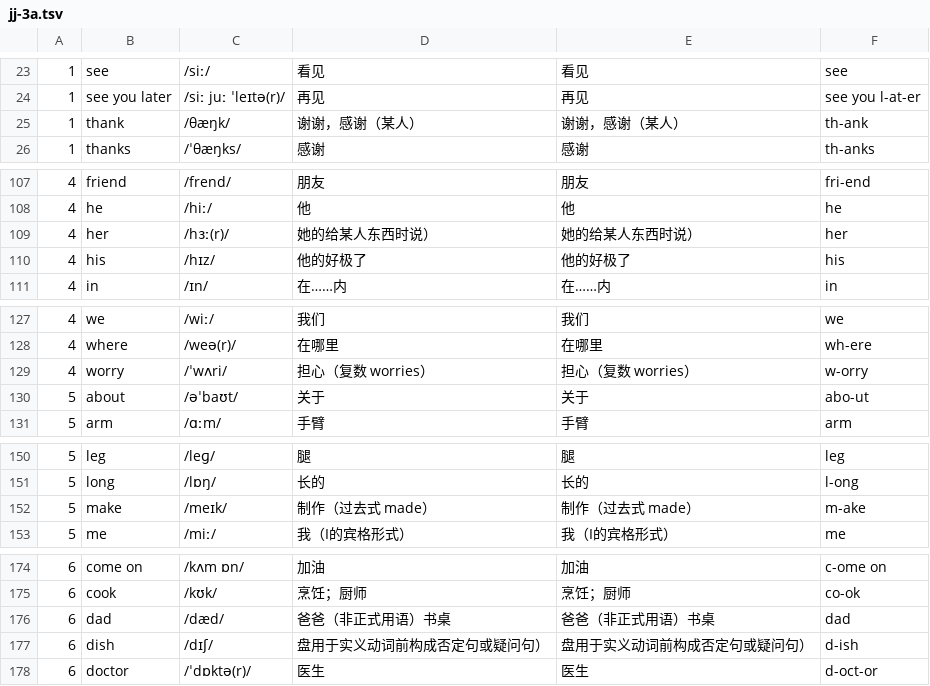
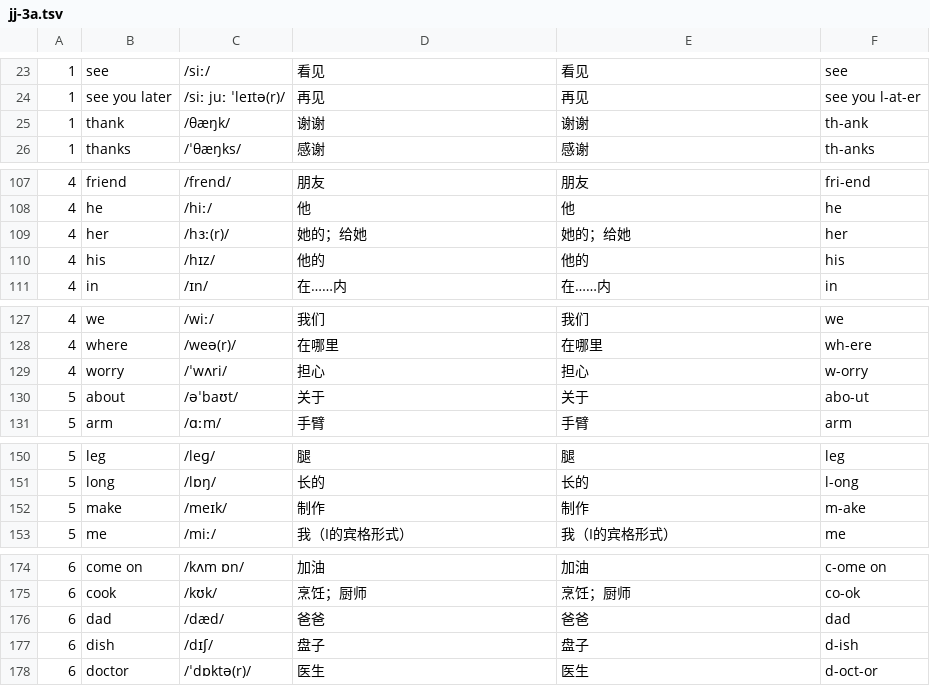
Before and after one commit to huangmoling/spellpal, a TSV file: scripts/data/jj-3a.tsv, drawn as a sheet; only a part is shown, gaps mark what is left out; the diff covers the shown part only.

```diff
--- a/scripts/data/jj-3a.tsv
+++ b/scripts/data/jj-3a.tsv
@@ -24,3 +24,3 @@
 1|see you later|/siː juː ˈleɪtə(r)/|再见|再见|see you l-at-er
-1|thank|/θæŋk/|谢谢，感谢（某人）|谢谢，感谢（某人）|th-ank
+1|thank|/θæŋk/|谢谢|谢谢|th-ank
 1|thanks|/ˈθæŋks/|感谢|感谢|th-anks
@@ -108,4 +108,4 @@
 4|he|/hiː/|他|他|he
-4|her|/hɜː(r)/|她的给某人东西时说）|她的给某人东西时说）|her
-4|his|/hɪz/|他的好极了|他的好极了|his
+4|her|/hɜː(r)/|她的；给她|她的；给她|her
+4|his|/hɪz/|他的|他的|his
 4|in|/ɪn/|在……内|在……内|in
@@ -128,3 +128,3 @@
 4|where|/weə(r)/|在哪里|在哪里|wh-ere
-4|worry|/ˈwʌri/|担心（复数 worries）|担心（复数 worries）|w-orry
+4|worry|/ˈwʌri/|担心|担心|w-orry
 5|about|/əˈbaʊt/|关于|关于|abo-ut
@@ -151,3 +151,3 @@
 5|long|/lɒŋ/|长的|长的|l-ong
-5|make|/meɪk/|制作（过去式 made）|制作（过去式 made）|m-ake
+5|make|/meɪk/|制作|制作|m-ake
 5|me|/miː/|我（I的宾格形式）|我（I的宾格形式）|me
@@ -175,4 +175,4 @@
 6|cook|/kʊk/|烹饪；厨师|烹饪；厨师|co-ok
-6|dad|/dæd/|爸爸（非正式用语）书桌|爸爸（非正式用语）书桌|dad
-6|dish|/dɪʃ/|盘用于实义动词前构成否定句或疑问句）|盘用于实义动词前构成否定句或疑问句）|d-ish
+6|dad|/dæd/|爸爸|爸爸|dad
+6|dish|/dɪʃ/|盘子|盘子|d-ish
 6|doctor|/ˈdɒktə(r)/|医生|医生|d-oct-or
```
Also changed, not shown: 2 edited cells elsewhere in this file, scripts/data/_src/tb2027/jj-3a.sent.src.tsv, 4 other files.
